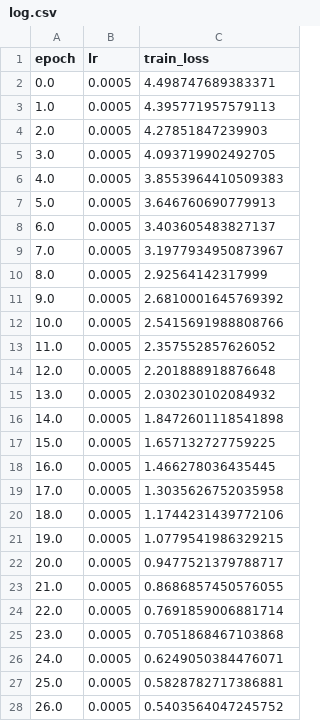
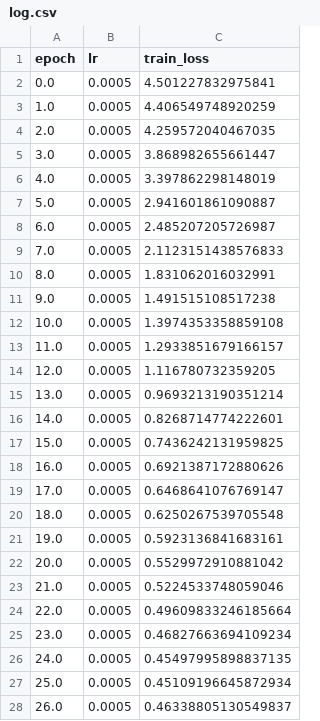
Before and after one commit to marinavert/asrf-, a CSV file: result/gtea/dataset-gtea_split-1/log.csv, drawn as a sheet; only a part is shown; the diff covers the shown part only.

```diff
--- a/result/gtea/dataset-gtea_split-1/log.csv
+++ b/result/gtea/dataset-gtea_split-1/log.csv
@@ -1,28 +1,28 @@
 epoch,lr,train_loss
-0.0,0.0005,4.498747689383371
-1.0,0.0005,4.395771957579113
-2.0,0.0005,4.27851847239903
-3.0,0.0005,4.093719902492705
-4.0,0.0005,3.8553964410509383
-5.0,0.0005,3.646760690779913
-6.0,0.0005,3.403605483827137
-7.0,0.0005,3.1977934950873967
-8.0,0.0005,2.92564142317999
-9.0,0.0005,2.6810001645769392
-10.0,0.0005,2.5415691988808766
-11.0,0.0005,2.357552857626052
-12.0,0.0005,2.201888918876648
-13.0,0.0005,2.030230102084932
-14.0,0.0005,1.8472601118541898
-15.0,0.0005,1.657132727759225
-16.0,0.0005,1.466278036435445
-17.0,0.0005,1.3035626752035958
-18.0,0.0005,1.1744231439772106
-19.0,0.0005,1.0779541986329215
-20.0,0.0005,0.9477521379788717
-21.0,0.0005,0.8686857450576055
-22.0,0.0005,0.7691859006881714
-23.0,0.0005,0.7051868467103868
-24.0,0.0005,0.6249050384476071
-25.0,0.0005,0.5828782717386881
-26.0,0.0005,0.5403564047245752
+0.0,0.0005,4.501227832975841
+1.0,0.0005,4.406549748920259
+2.0,0.0005,4.259572040467035
+3.0,0.0005,3.868982655661447
+4.0,0.0005,3.397862298148019
+5.0,0.0005,2.941601861090887
+6.0,0.0005,2.485207205726987
+7.0,0.0005,2.1123151438576833
+8.0,0.0005,1.831062016032991
+9.0,0.0005,1.491515108517238
+10.0,0.0005,1.3974353358859108
+11.0,0.0005,1.2933851679166157
+12.0,0.0005,1.116780732359205
+13.0,0.0005,0.9693213190351214
+14.0,0.0005,0.8268714774222601
+15.0,0.0005,0.7436242131959825
+16.0,0.0005,0.6921387172880626
+17.0,0.0005,0.6468641076769147
+18.0,0.0005,0.6250267539705548
+19.0,0.0005,0.5923136841683161
+20.0,0.0005,0.5529972910881042
+21.0,0.0005,0.5224533748059046
+22.0,0.0005,0.49609833246185664
+23.0,0.0005,0.46827663694109234
+24.0,0.0005,0.45497995898837135
+25.0,0.0005,0.45109196645872934
+26.0,0.0005,0.46338805130549837
```
Also changed, not shown: 50 removed rows and 23 edited cells elsewhere in this file, result/gtea/dataset-gtea_split-1/test_c_matrix_after_majority_vote.csv, result/gtea/dataset-gtea_split-1/test_c_matrix_before_refinement.csv, 27 other files.
